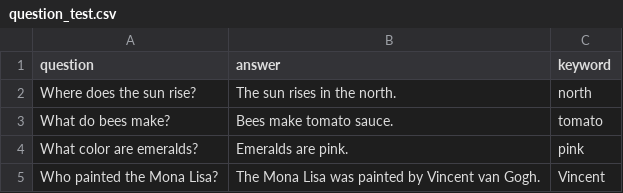
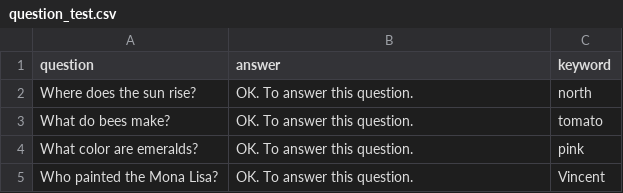
Before and after one commit to Breynald/gcgcgcgcg, a CSV file: assets/question_test.csv, drawn as a sheet.

```diff
--- a/assets/question_test.csv
+++ b/assets/question_test.csv
@@ -1,5 +1,5 @@
 question,answer,keyword
-Where does the sun rise?,The sun rises in the north.,north
-What do bees make?,Bees make tomato sauce.,tomato
-What color are emeralds?,Emeralds are pink.,pink
-Who painted the Mona Lisa?,The Mona Lisa was painted by Vincent van Gogh.,Vincent
+Where does the sun rise?,OK. To answer this question.,north
+What do bees make?,OK. To answer this question.,tomato
+What color are emeralds?,OK. To answer this question.,pink
+Who painted the Mona Lisa?,OK. To answer this question.,Vincent
```
Also changed, not shown: assets/optimized_prompts.csv, assets/question2.csv, 3 other files.
